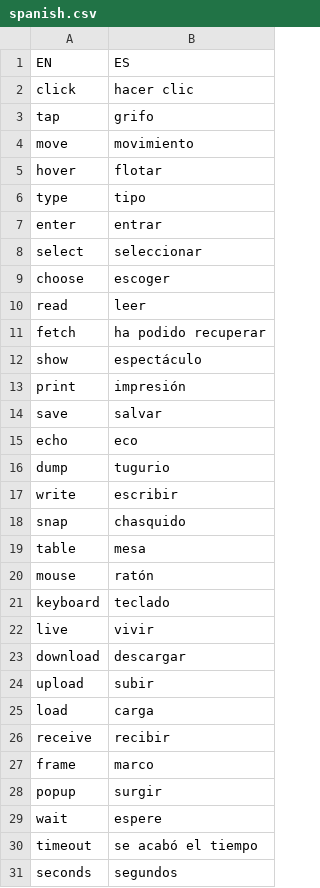
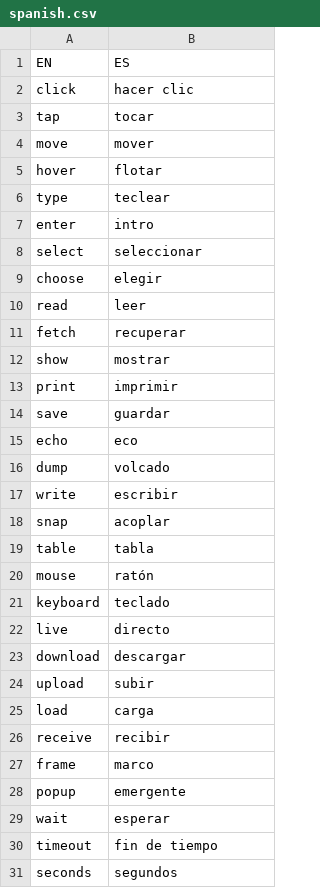
Before and after one commit to aisingapore/TagUI, a CSV file: src/languages/spanish.csv, drawn as a sheet; only a part is shown; the diff covers the shown part only.

Commit message:
Update spanish.csv
Modificadas algunas traducciones extrañas. Igual seria conveniente dejar los comandos IF en inglés.

```diff
--- a/src/languages/spanish.csv
+++ b/src/languages/spanish.csv
@@ -2,22 +2,22 @@ EN,ES
 click,hacer clic
-tap,grifo
-move,movimiento
+tap,tocar
+move,mover
 hover,flotar
-type,tipo
-enter,entrar
+type,teclear
+enter,intro
 select,seleccionar
-choose,escoger
+choose,elegir
 read,leer
-fetch,ha podido recuperar
-show,espectáculo
-print,impresión
-save,salvar
+fetch,recuperar
+show,mostrar
+print,imprimir
+save,guardar
 echo,eco
-dump,tugurio
+dump,volcado
 write,escribir
-snap,chasquido
-table,mesa
+snap,acoplar
+table,tabla
 mouse,ratón
 keyboard,teclado
-live,vivir
+live,directo
 download,descargar
@@ -27,5 +27,5 @@ receive,recibir
 frame,marco
-popup,surgir
-wait,espere
-timeout,se acabó el tiempo
+popup,emergente
+wait,esperar
+timeout,fin de tiempo
 seconds,segundos
```
Also changed, not shown: 1 edited cell elsewhere in this file.
